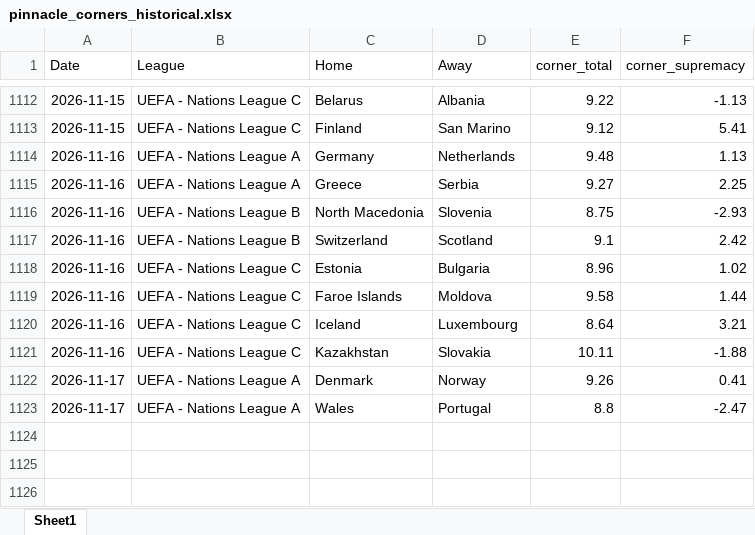
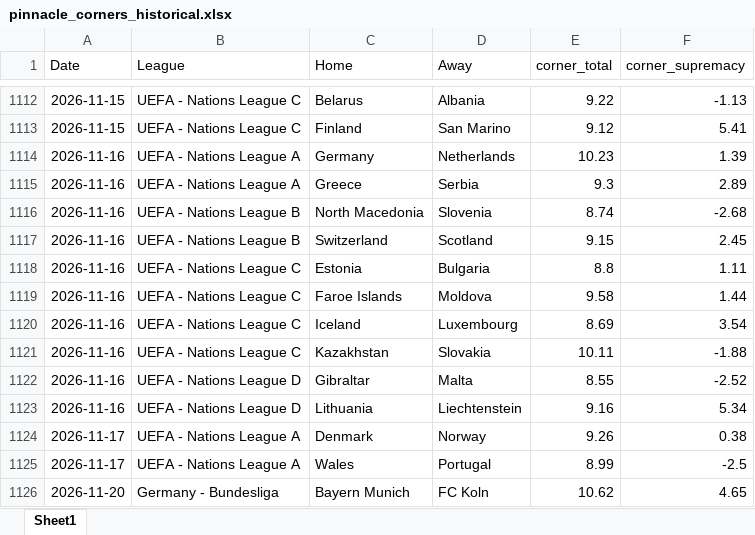
Before and after one commit to super-luke-chambers/pin_scraper, an Excel workbook: outputs/pinnacle_corners_historical.xlsx, sheet Sheet1, drawn as a sheet; only a part is shown, gaps mark what is left out; values as stored, in another font and other column widths than the file's, no borders; addresses are those after the commit; the diff names each change by its address in the sheet, - before the commit and + after, or states it on an @@ line.

```diff
--- a/outputs/pinnacle_corners_historical.xlsx (sheet Sheet1)
+++ b/outputs/pinnacle_corners_historical.xlsx (sheet Sheet1)
-E1114 (corner_total): 9.48
+E1114 (corner_total): 10.23
-F1114 (corner_supremacy): 1.13
+F1114 (corner_supremacy): 1.39
-E1115 (corner_total): 9.27
+E1115 (corner_total): 9.3
-F1115 (corner_supremacy): 2.25
+F1115 (corner_supremacy): 2.89
-E1116 (corner_total): 8.75
+E1116 (corner_total): 8.74
-F1116 (corner_supremacy): -2.93
+F1116 (corner_supremacy): -2.68
-E1117 (corner_total): 9.1
+E1117 (corner_total): 9.15
-F1117 (corner_supremacy): 2.42
+F1117 (corner_supremacy): 2.45
-E1118 (corner_total): 8.96
+E1118 (corner_total): 8.8
-F1118 (corner_supremacy): 1.02
+F1118 (corner_supremacy): 1.11
-E1120 (corner_total): 8.64
+E1120 (corner_total): 8.69
-F1120 (corner_supremacy): 3.21
+F1120 (corner_supremacy): 3.54
+row 1122: 2026-11-16 | UEFA - Nations League D | Gibraltar | Malta | 8.55 | -2.52
+row 1123: 2026-11-16 | UEFA - Nations League D | Lithuania | Liechtenstein | 9.16 | 5.34
-F1124 (corner_supremacy): 0.41
+F1124 (corner_supremacy): 0.38
-E1125 (corner_total): 8.8
+E1125 (corner_total): 8.99
-F1125 (corner_supremacy): -2.47
+F1125 (corner_supremacy): -2.5
+row 1126: 2026-11-20 | Germany - Bundesliga | Bayern Munich | FC Koln | 10.62 | 4.65
```
Also changed, not shown: outputs/pinnacle_odds_data.xlsx, 3 other files.
